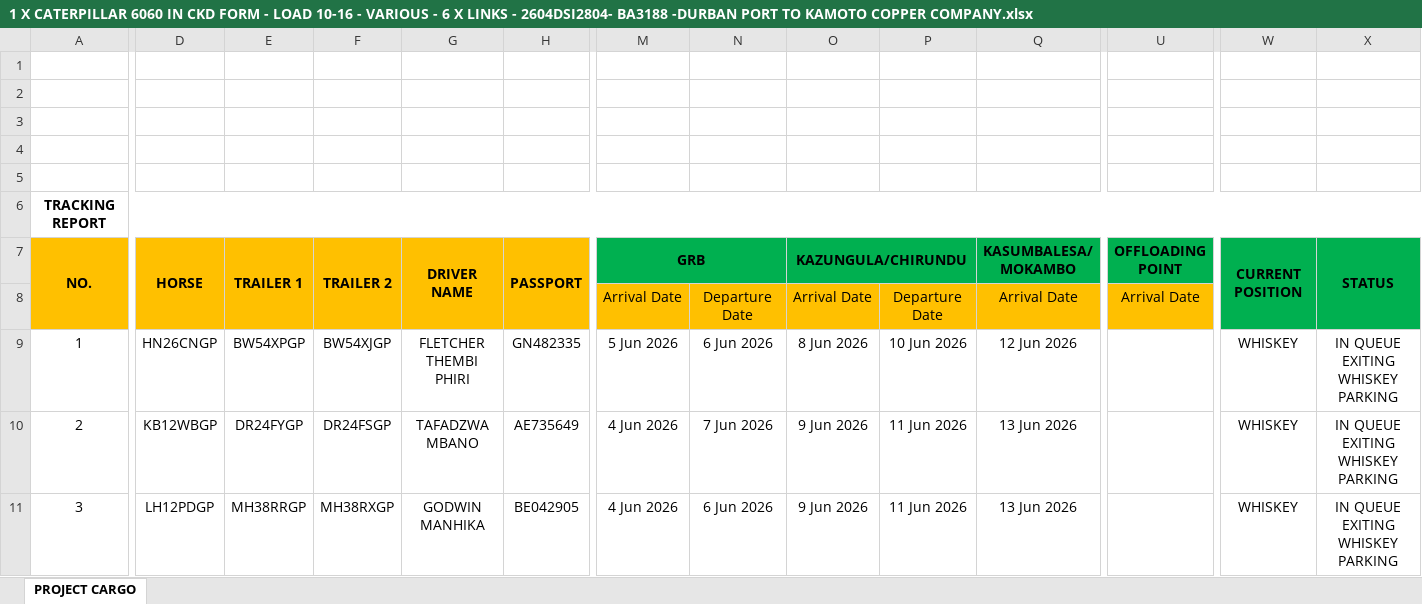
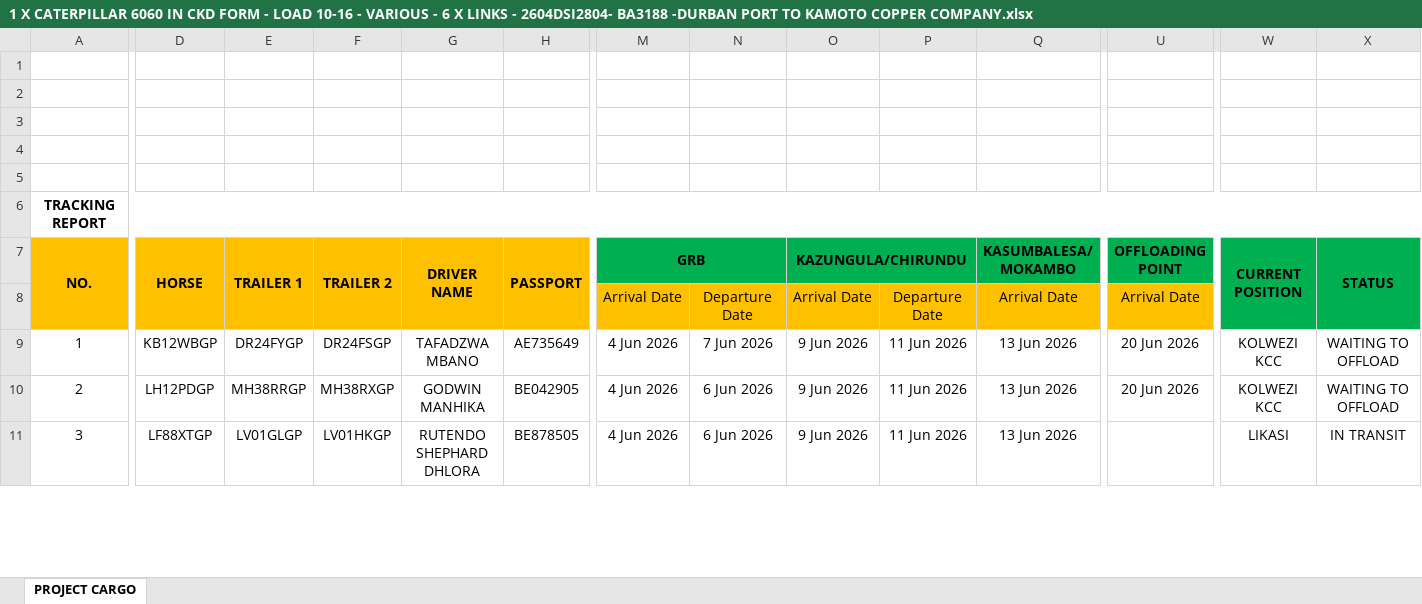
Before and after one commit to JUngererNZ/TRACKING-TASKS2, an Excel workbook: vendor-report/1 X CATERPILLAR 6060 IN CKD FORM - LOAD 10-16 - VARIOUS - 6 X LINKS - 2604DSI2804- BA3188 -DURBAN PORT TO KAMOTO COPPER COMPANY.xlsx, sheet PROJECT CARGO, drawn as a sheet; only a part is shown, gaps mark what is left out; values as stored, in another font and other column widths than the file's, no borders; charts and pictures and conditional formats not drawn; the diff covers the shown part only; the diff names each change by its address in the sheet, - before the commit and + after, or states it on an @@ line.

```diff
--- a/vendor-report/1 X CATERPILLAR 6060 IN CKD FORM - LOAD 10-16 - VARIOUS - 6 X LINKS - 2604DSI2804- BA3188 -DURBAN PORT TO KAMOTO COPPER COMPANY.xlsx (sheet PROJECT CARGO)
+++ b/vendor-report/1 X CATERPILLAR 6060 IN CKD FORM - LOAD 10-16 - VARIOUS - 6 X LINKS - 2604DSI2804- BA3188 -DURBAN PORT TO KAMOTO COPPER COMPANY.xlsx (sheet PROJECT CARGO)
-D9 (HORSE): HN26CNGP
+D9 (HORSE): KB12WBGP
-E9 (TRAILER 1): BW54XPGP
+E9 (TRAILER 1): DR24FYGP
-F9 (TRAILER 2): BW54XJGP
+F9 (TRAILER 2): DR24FSGP
-G9 (DRIVER NAME): FLETCHER THEMBI PHIRI
+G9 (DRIVER NAME): TAFADZWA MBANO
-H9 (PASSPORT): GN482335
+H9 (PASSPORT): AE735649
-M9 (GRB): 5 Jun 2026
+M9 (GRB): 4 Jun 2026
-N9: 6 Jun 2026
+N9: 7 Jun 2026
-O9 (KAZUNGULA/CHIRUNDU): 8 Jun 2026
+O9 (KAZUNGULA/CHIRUNDU): 9 Jun 2026
-P9: 10 Jun 2026
+P9: 11 Jun 2026
-Q9 (KASUMBALESA/ MOKAMBO): 12 Jun 2026
+Q9 (KASUMBALESA/ MOKAMBO): 13 Jun 2026
-U9:U10 (OFFLOADING POINT): (empty)
+U9:U10 (OFFLOADING POINT): 20 Jun 2026
-W9:W10 (CURRENT POSITION): WHISKEY
+W9:W10 (CURRENT POSITION): KOLWEZI KCC
-X9:X10 (STATUS): IN QUEUE EXITING WHISKEY PARKING
+X9:X10 (STATUS): WAITING TO OFFLOAD
-D10 (HORSE): KB12WBGP
+D10 (HORSE): LH12PDGP
-E10 (TRAILER 1): DR24FYGP
+E10 (TRAILER 1): MH38RRGP
-F10 (TRAILER 2): DR24FSGP
+F10 (TRAILER 2): MH38RXGP
-G10 (DRIVER NAME): TAFADZWA MBANO
+G10 (DRIVER NAME): GODWIN MANHIKA
-H10 (PASSPORT): AE735649
+H10 (PASSPORT): BE042905
-N10: 7 Jun 2026
+N10: 6 Jun 2026
-D11 (HORSE): LH12PDGP
+D11 (HORSE): LF88XTGP
-E11 (TRAILER 1): MH38RRGP
+E11 (TRAILER 1): LV01GLGP
-F11 (TRAILER 2): MH38RXGP
+F11 (TRAILER 2): LV01HKGP
-G11 (DRIVER NAME): GODWIN MANHIKA
+G11 (DRIVER NAME): RUTENDO SHEPHARD DHLORA
-H11 (PASSPORT): BE042905
+H11 (PASSPORT): BE878505
-W11 (CURRENT POSITION): WHISKEY
+W11 (CURRENT POSITION): LIKASI
-X11 (STATUS): IN QUEUE EXITING WHISKEY PARKING
+X11 (STATUS): IN TRANSIT
```
Also changed, not shown: 17 edited cells elsewhere in this sheet, 2 other files.
